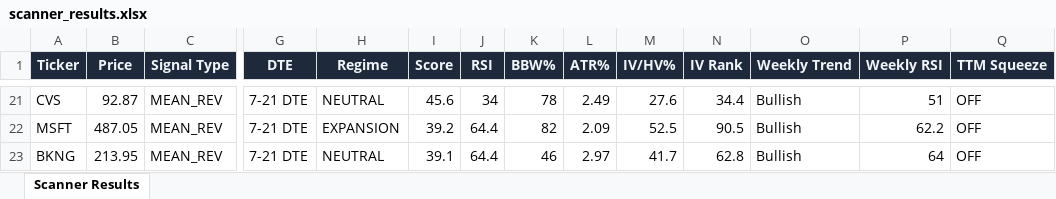
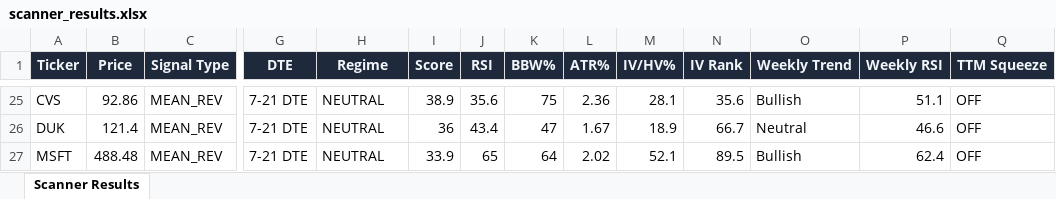
Before and after one commit to 6000rr4n/BM-screener, an Excel workbook: output/scanner_results.xlsx, sheet Scanner Results, drawn as a sheet; only a part is shown, gaps mark what is left out; values as stored, in another font and other column widths than the file's, no borders; removed rows and columns are numbered as before the commit, all else as after; rows hold the shown columns only; the diff covers the shown part only; the diff names each change by its address in the sheet, - before the commit and + after, or states it on an @@ line.

```diff
--- a/output/scanner_results.xlsx (sheet Scanner Results)
+++ b/output/scanner_results.xlsx (sheet Scanner Results)
-B25 (Price): 92.87
+B25 (Price): 92.86
-I25 (Score): 45.6
+I25 (Score): 38.9
-J25 (RSI): 34
+J25 (RSI): 35.6
-K25 (BBW%): 78
+K25 (BBW%): 75
-L25 (ATR%): 2.49
+L25 (ATR%): 2.36
-M25 (IV/HV%): 27.6
+M25 (IV/HV%): 28.1
-N25 (IV Rank): 34.4
+N25 (IV Rank): 35.6
-P25 (Weekly RSI): 51
+P25 (Weekly RSI): 51.1
+row 26: DUK | 121.4 | MEAN_REV | 7-21 DTE | NEUTRAL | 36 | 43.4 | 47 | 1.67 | 18.9 | 66.7 | Neutral | 46.6 | OFF
-B27 (Price): 487.05
+B27 (Price): 488.48
-H27 (Regime): EXPANSION
+H27 (Regime): NEUTRAL
-I27 (Score): 39.2
+I27 (Score): 33.9
-J27 (RSI): 64.4
+J27 (RSI): 65
-K27 (BBW%): 82
+K27 (BBW%): 64
-L27 (ATR%): 2.09
+L27 (ATR%): 2.02
-M27 (IV/HV%): 52.5
+M27 (IV/HV%): 52.1
-N27 (IV Rank): 90.5
+N27 (IV Rank): 89.5
-P27 (Weekly RSI): 62.2
+P27 (Weekly RSI): 62.4
-row 23: BKNG | 213.95 | MEAN_REV | 7-21 DTE | NEUTRAL | 39.1 | 64.4 | 46 | 2.97 | 41.7 | 62.8 | Bullish | 64 | OFF
```
Also changed, not shown: 12 added rows, 8 removed rows and 100 edited cells elsewhere in this sheet, 1 other file.
